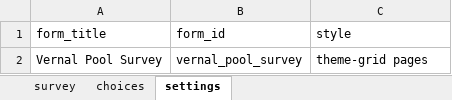
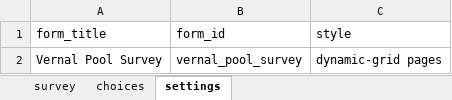
Before and after one commit to earthwiseaware/field_surveys, an Excel workbook: vernal_pool/VernalPoolSurvey.xlsx, sheet settings, drawn as a sheet; values as stored, in another font and other column widths than the file's, no borders; the diff names each change by its address in the sheet, - before the commit and + after, or states it on an @@ line.

```diff
--- a/vernal_pool/VernalPoolSurvey.xlsx (sheet settings)
+++ b/vernal_pool/VernalPoolSurvey.xlsx (sheet settings)
-C2 (style): theme-grid pages
+C2 (style): dynamic-grid pages
```
Also changed, not shown: sheet choices, sheet survey.
